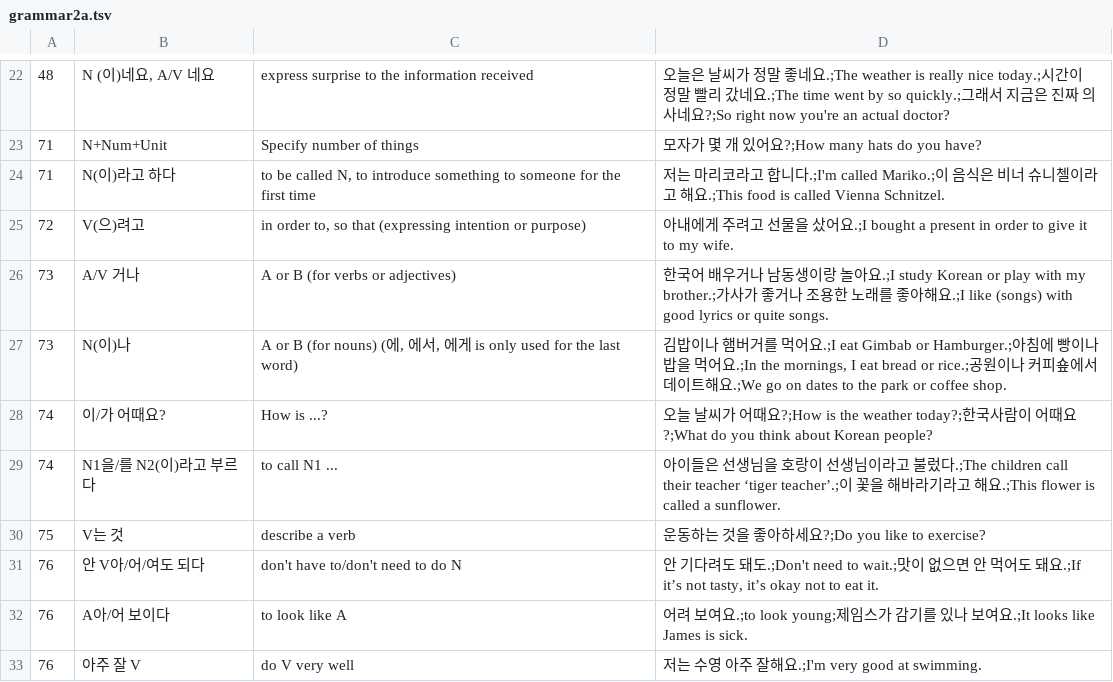
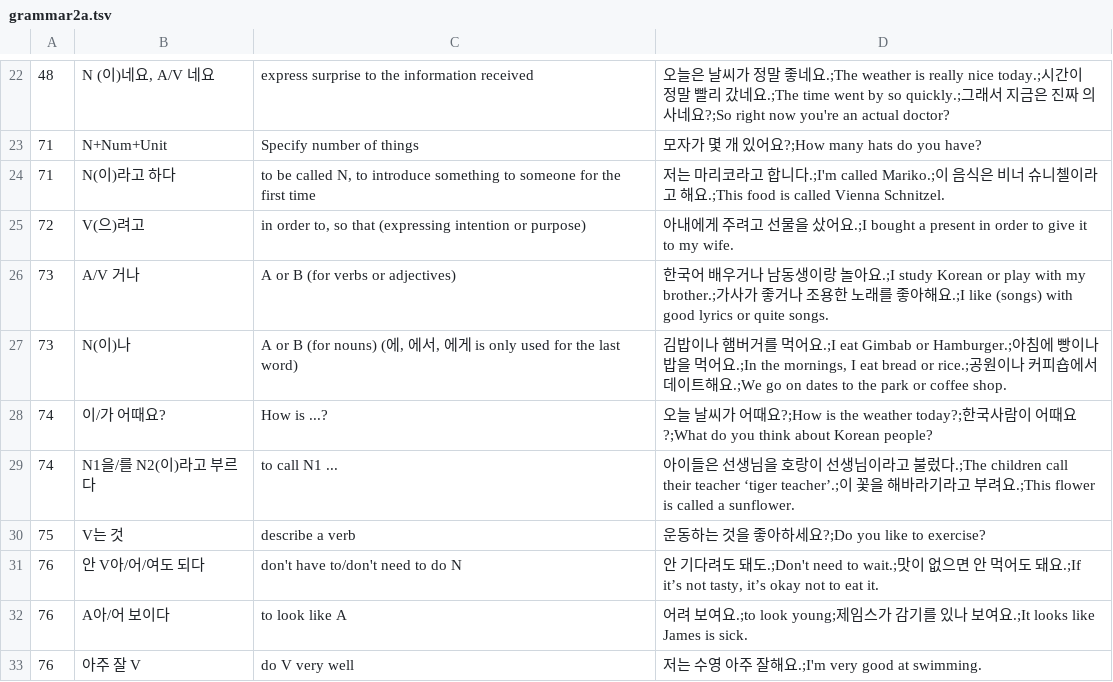
Before and after one commit to adrianderstroff/anki-korean, a TSV file: data/tsv/grammar2a.tsv, drawn as a sheet; only a part is shown, gaps mark what is left out.

```diff
--- a/data/tsv/grammar2a.tsv
+++ b/data/tsv/grammar2a.tsv
@@ -26,5 +26,5 @@
 73	A/V 거나	A or B (for verbs or adjectives)	한국어 배우거나 남동생이랑 놀아요.;I study Korean or play with my brother.;가사가 좋거나 조용한 노래를 좋아해요.;I like (songs) with good lyrics or quite songs.
-73	N(이)나	A or B (for nouns) (에, 에서, 에게 is only used for the last word)	김밥이나 햄버거를 먹어요.;I eat Gimbab or Hamburger.;아침에 빵이나 밥을 먹어요.;In the mornings, I eat bread or rice.;공원이나 커피숖에서 데이트해요.;We go on dates to the park or coffee shop.
+73	N(이)나	A or B (for nouns) (에, 에서, 에게 is only used for the last word)	김밥이나 햄버거를 먹어요.;I eat Gimbab or Hamburger.;아침에 빵이나 밥을 먹어요.;In the mornings, I eat bread or rice.;공원이나 커피숍에서 데이트해요.;We go on dates to the park or coffee shop.
 74	이/가 어때요?	How is ...?	오늘 날씨가 어때요?;How is the weather today?;한국사람이 어때요?;What do you think about Korean people?
-74	N1을/를 N2(이)라고 부르다	to call N1 ...	아이들은 선생님을 호랑이 선생님이라고 불렀다.;The children call their teacher ‘tiger teacher’.;이 꽃을 해바라기라고 해요.;This flower is called a sunflower.
+74	N1을/를 N2(이)라고 부르다	to call N1 ...	아이들은 선생님을 호랑이 선생님이라고 불렀다.;The children call their teacher ‘tiger teacher’.;이 꽃을 해바라기라고 부려요.;This flower is called a sunflower.
 75	V는 것	describe a verb	운동하는 것을 좋아하세요?;Do you like to exercise?
```
Also changed, not shown: data/tsv/korean2a.csv.
